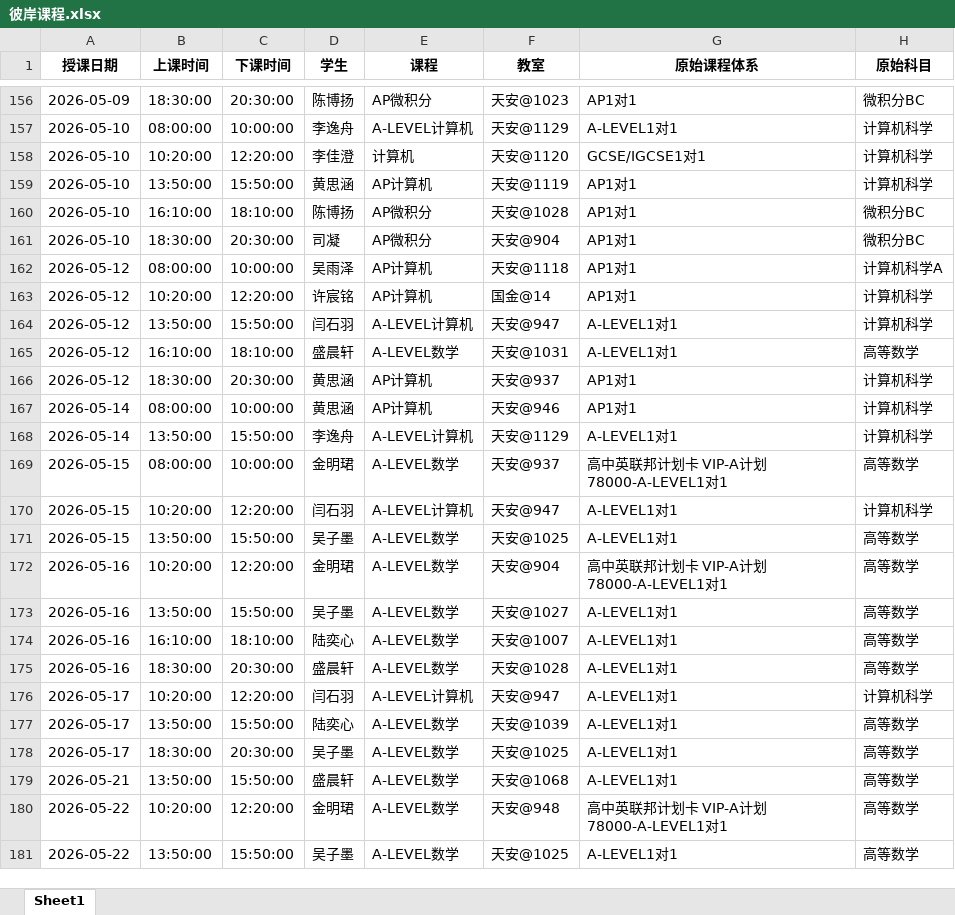
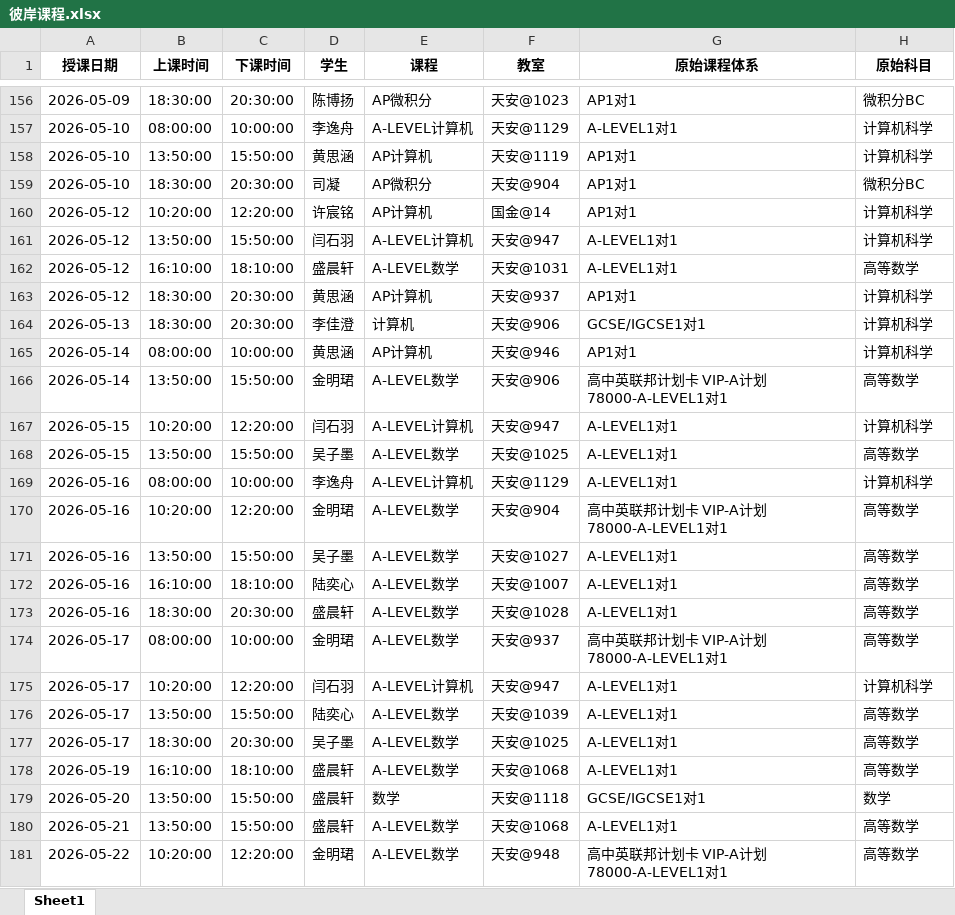
Before and after one commit to xiulikun/course-schedule, an Excel workbook: 彼岸课程.xlsx, sheet Sheet1, drawn as a sheet; only a part is shown, gaps mark what is left out; the shorter side is filled out with more unchanged rows; values as stored, in another font and other column widths than the file's, no borders; removed rows and columns are numbered as before the commit, all else as after; the diff names each change by its address in the sheet, - before the commit and + after, or states it on an @@ line.

Commit message:
自动更新课程表

```diff
--- a/彼岸课程.xlsx (sheet Sheet1)
+++ b/彼岸课程.xlsx (sheet Sheet1)
-row 158: 2026-05-10 | 10:20:00 | 12:20:00 | 李佳澄 | 计算机 | 天安@1120 | GCSE/IGCSE1对1 | 计算机科学
-row 160: 2026-05-10 | 16:10:00 | 18:10:00 | 陈博扬 | AP微积分 | 天安@1028 | AP1对1 | 微积分BC
-row 162: 2026-05-12 | 08:00:00 | 10:00:00 | 吴雨泽 | AP计算机 | 天安@1118 | AP1对1 | 计算机科学A
+row 164: 2026-05-13 | 18:30:00 | 20:30:00 | 李佳澄 | 计算机 | 天安@906 | GCSE/IGCSE1对1 | 计算机科学
-row 168: 2026-05-14 | 13:50:00 | 15:50:00 | 李逸舟 | A-LEVEL计算机 | 天安@1129 | A-LEVEL1对1 | 计算机科学
-A166 (授课日期): 2026-05-15
+A166 (授课日期): 2026-05-14
-B166 (上课时间): 08:00:00
+B166 (上课时间): 13:50:00
-C166 (下课时间): 10:00:00
+C166 (下课时间): 15:50:00
-F166 (教室): 天安@937
+F166 (教室): 天安@906
+row 169: 2026-05-16 | 08:00:00 | 10:00:00 | 李逸舟 | A-LEVEL计算机 | 天安@1129 | A-LEVEL1对1 | 计算机科学
+row 174: 2026-05-17 | 08:00:00 | 10:00:00 | 金明珺 | A-LEVEL数学 | 天安@937 | 高中英联邦计划卡 VIP-A计划 78000-A-LEVEL1对1 | 高等数学
+row 178: 2026-05-19 | 16:10:00 | 18:10:00 | 盛晨轩 | A-LEVEL数学 | 天安@1068 | A-LEVEL1对1 | 高等数学
+row 179: 2026-05-20 | 13:50:00 | 15:50:00 | 盛晨轩 | 数学 | 天安@1118 | GCSE/IGCSE1对1 | 数学
```
